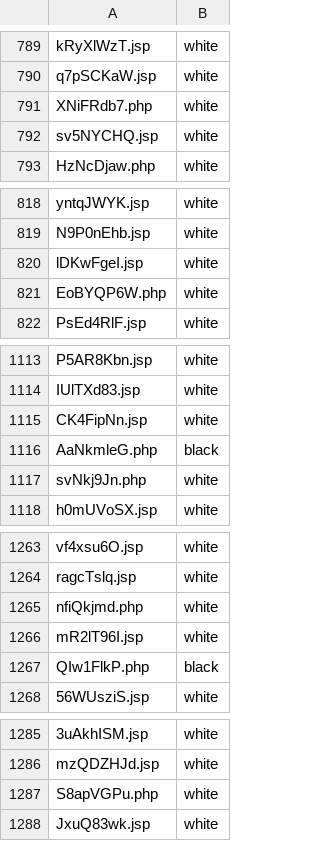
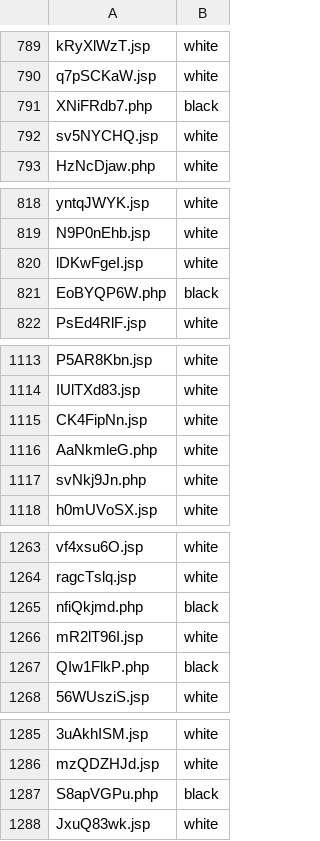
Before and after one commit to hjfei/webshell, a CSV file: result.csv, drawn as a sheet; only a part is shown, gaps mark what is left out; the diff covers the shown part only; the diff names each change by its address in the sheet, - before the commit and + after, or states it on an @@ line.

```diff
--- a/result.csv
+++ b/result.csv
-B791: white
+B791: black
-B821: white
+B821: black
-B1116: black
+B1116: white
-B1265: white
+B1265: black
-B1287: white
+B1287: black
```
Also changed, not shown: 32 edited cells elsewhere in this file.
